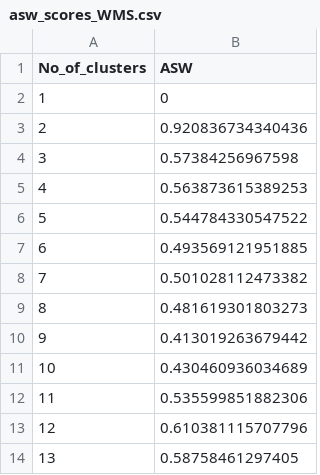
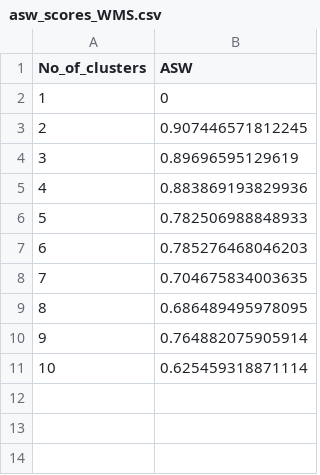
Before and after one commit to ameliabridges/Non-hierarchical_habitat_classification, a CSV file: Results/asw_scores_WMS.csv, drawn as a sheet.

```diff
--- a/Results/asw_scores_WMS.csv
+++ b/Results/asw_scores_WMS.csv
@@ -2,13 +2,10 @@
 1,0
-2,0.920836734340436
-3,0.57384256967598
-4,0.563873615389253
-5,0.544784330547522
-6,0.493569121951885
-7,0.501028112473382
-8,0.481619301803273
-9,0.413019263679442
-10,0.430460936034689
-11,0.535599851882306
-12,0.610381115707796
-13,0.58758461297405
+2,0.907446571812245
+3,0.89696595129619
+4,0.883869193829936
+5,0.782506988848933
+6,0.785276468046203
+7,0.704675834003635
+8,0.686489495978095
+9,0.764882075905914
+10,0.625459318871114
```
Also changed, not shown: Results/asw_scores_topo.csv, 27 other files.
